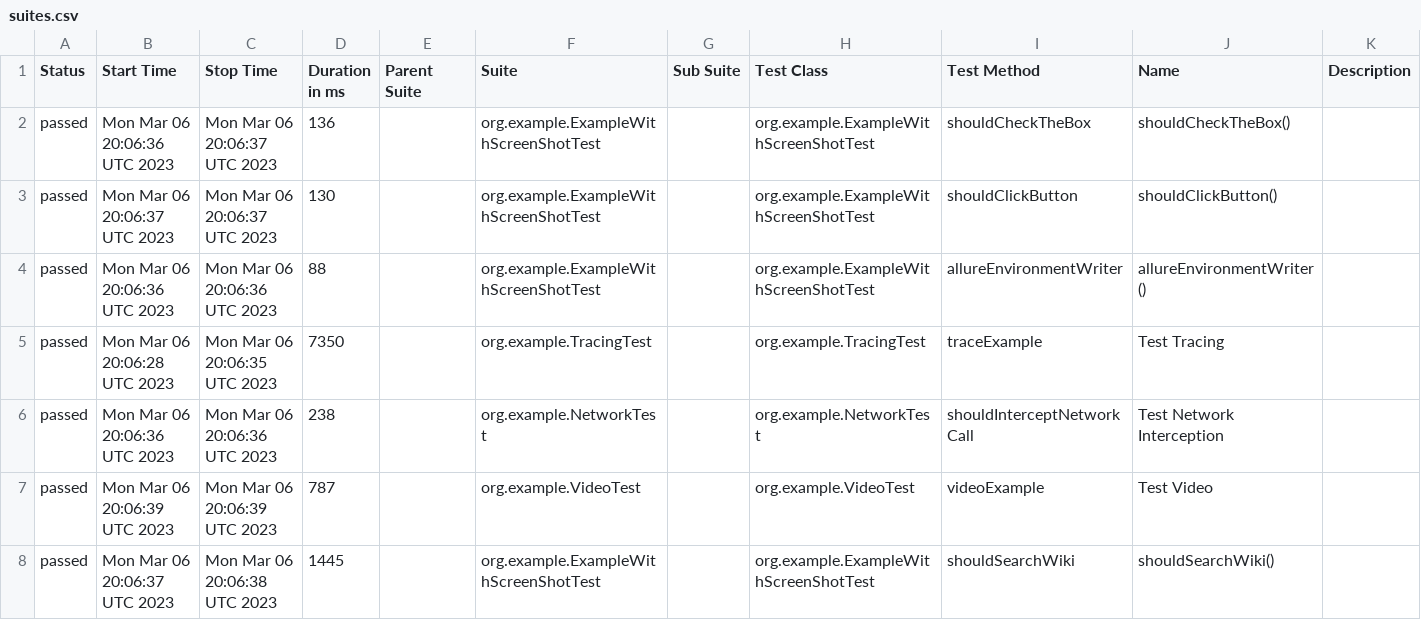
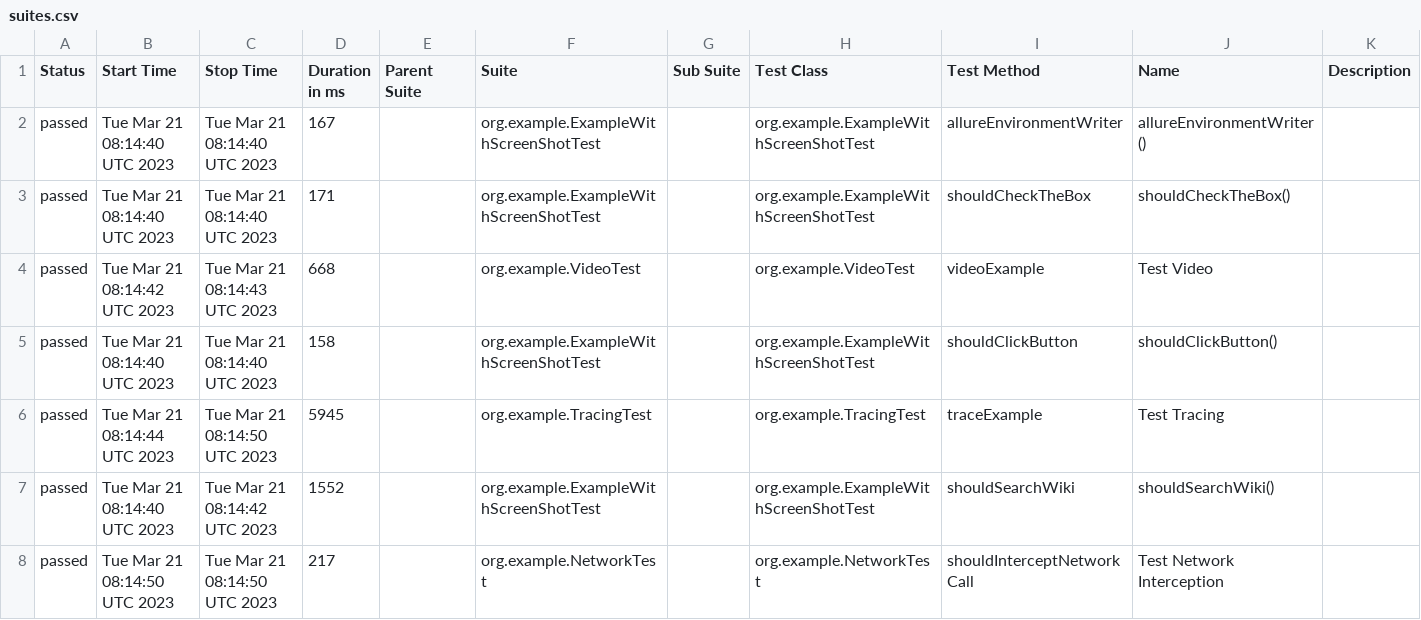
Before and after one commit to mikomatic/playwright-demo, a CSV file: data/suites.csv, drawn as a sheet.

```diff
--- a/data/suites.csv
+++ b/data/suites.csv
@@ -1,8 +1,8 @@
 "Status","Start Time","Stop Time","Duration in ms","Parent Suite","Suite","Sub Suite","Test Class","Test Method","Name","Description"
-"passed","Mon Mar 06 20:06:36 UTC 2023","Mon Mar 06 20:06:37 UTC 2023","136","","org.example.ExampleWithScreenShotTest","","org.example.ExampleWithScreenShotTest","shouldCheckTheBox","shouldCheckTheBox()",""
-"passed","Mon Mar 06 20:06:37 UTC 2023","Mon Mar 06 20:06:37 UTC 2023","130","","org.example.ExampleWithScreenShotTest","","org.example.ExampleWithScreenShotTest","shouldClickButton","shouldClickButton()",""
-"passed","Mon Mar 06 20:06:36 UTC 2023","Mon Mar 06 20:06:36 UTC 2023","88","","org.example.ExampleWithScreenShotTest","","org.example.ExampleWithScreenShotTest","allureEnvironmentWriter","allureEnvironmentWriter()",""
-"passed","Mon Mar 06 20:06:28 UTC 2023","Mon Mar 06 20:06:35 UTC 2023","7350","","org.example.TracingTest","","org.example.TracingTest","traceExample","Test Tracing",""
-"passed","Mon Mar 06 20:06:36 UTC 2023","Mon Mar 06 20:06:36 UTC 2023","238","","org.example.NetworkTest","","org.example.NetworkTest","shouldInterceptNetworkCall","Test Network Interception",""
-"passed","Mon Mar 06 20:06:39 UTC 2023","Mon Mar 06 20:06:39 UTC 2023","787","","org.example.VideoTest","","org.example.VideoTest","videoExample","Test Video",""
-"passed","Mon Mar 06 20:06:37 UTC 2023","Mon Mar 06 20:06:38 UTC 2023","1445","","org.example.ExampleWithScreenShotTest","","org.example.ExampleWithScreenShotTest","shouldSearchWiki","shouldSearchWiki()",""
+"passed","Tue Mar 21 08:14:40 UTC 2023","Tue Mar 21 08:14:40 UTC 2023","167","","org.example.ExampleWithScreenShotTest","","org.example.ExampleWithScreenShotTest","allureEnvironmentWriter","allureEnvironmentWriter()",""
+"passed","Tue Mar 21 08:14:40 UTC 2023","Tue Mar 21 08:14:40 UTC 2023","171","","org.example.ExampleWithScreenShotTest","","org.example.ExampleWithScreenShotTest","shouldCheckTheBox","shouldCheckTheBox()",""
+"passed","Tue Mar 21 08:14:42 UTC 2023","Tue Mar 21 08:14:43 UTC 2023","668","","org.example.VideoTest","","org.example.VideoTest","videoExample","Test Video",""
+"passed","Tue Mar 21 08:14:40 UTC 2023","Tue Mar 21 08:14:40 UTC 2023","158","","org.example.ExampleWithScreenShotTest","","org.example.ExampleWithScreenShotTest","shouldClickButton","shouldClickButton()",""
+"passed","Tue Mar 21 08:14:44 UTC 2023","Tue Mar 21 08:14:50 UTC 2023","5945","","org.example.TracingTest","","org.example.TracingTest","traceExample","Test Tracing",""
+"passed","Tue Mar 21 08:14:40 UTC 2023","Tue Mar 21 08:14:42 UTC 2023","1552","","org.example.ExampleWithScreenShotTest","","org.example.ExampleWithScreenShotTest","shouldSearchWiki","shouldSearchWiki()",""
+"passed","Tue Mar 21 08:14:50 UTC 2023","Tue Mar 21 08:14:50 UTC 2023","217","","org.example.NetworkTest","","org.example.NetworkTest","shouldInterceptNetworkCall","Test Network Interception",""
```
Also changed, not shown: data/behaviors.csv, 37 other files.
